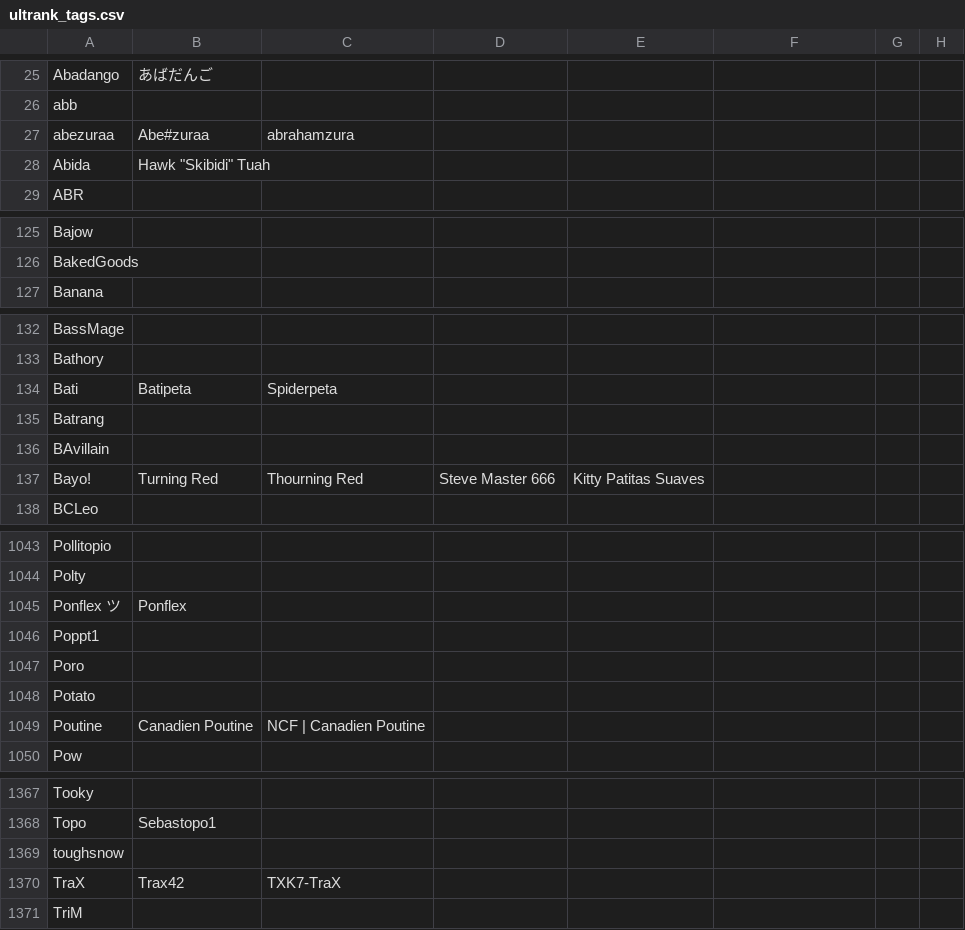
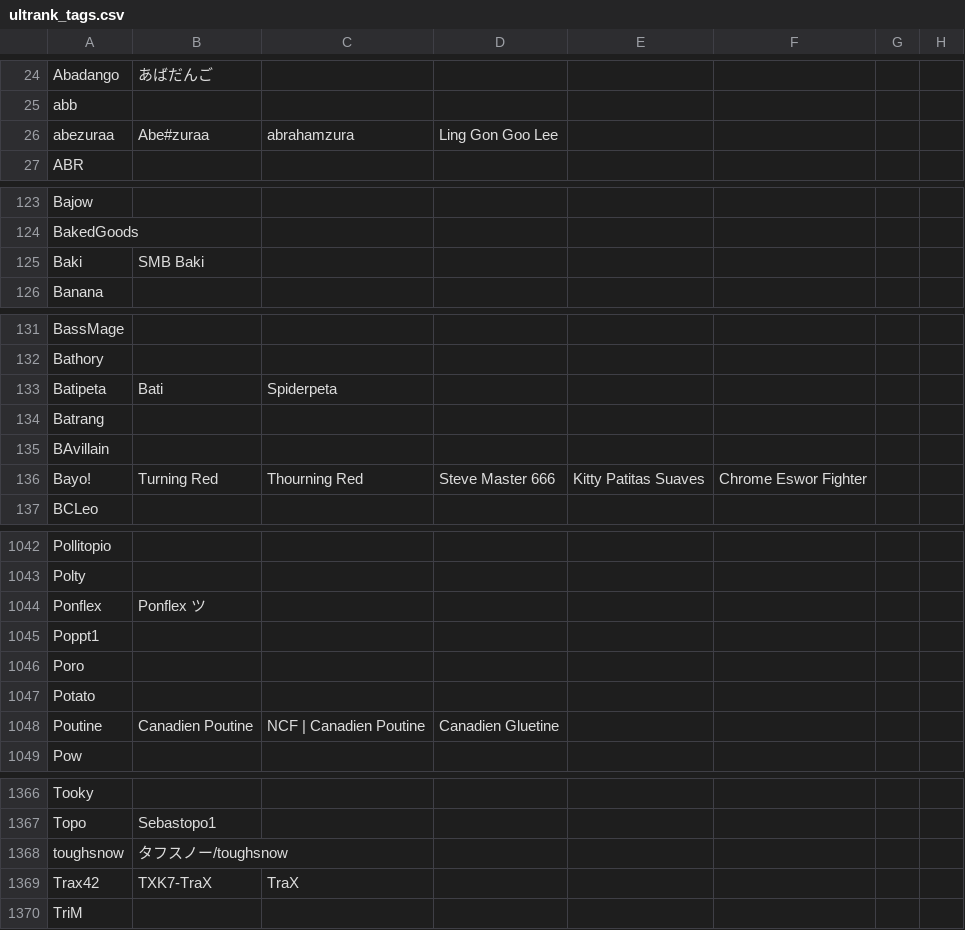
Before and after one commit to kenniky/ultrank-scoring, a CSV file: ultrank_tags.csv, drawn as a sheet; only a part is shown, gaps mark what is left out; the diff covers the shown part only.

```diff
--- a/ultrank_tags.csv
+++ b/ultrank_tags.csv
@@ -26,4 +25,3 @@ Abadango,あばだんご,,,,,,
 abb,,,,,,,
-abezuraa,Abe#zuraa,abrahamzura,,,,,
-Abida,"Hawk ""Skibidi"" Tuah",,,,,,
+abezuraa,Abe#zuraa,abrahamzura,Ling Gon Goo Lee,,,,
 ABR,,,,,,,
@@ -126,2 +124,3 @@ Bajow,,,,,,,
 BakedGoods,,,,,,,
+Baki,SMB Baki,,,,,,
 Banana,,,,,,,
@@ -133,6 +132,6 @@ BassMage,,,,,,,
 Bathory,,,,,,,
-Bati,Batipeta,Spiderpeta,,,,,
+Batipeta,Bati,Spiderpeta,,,,,
 Batrang,,,,,,,
 BAvillain,,,,,,,
-Bayo!,Turning Red,Thourning Red,Steve Master 666,Kitty Patitas Suaves,,,
+Bayo!,Turning Red,Thourning Red,Steve Master 666,Kitty Patitas Suaves,Chrome Eswor Fighter,,
 BCLeo,,,,,,,
@@ -1044,3 +1043,3 @@ Pollitopio,,,,,,,
 Polty,,,,,,,
-Ponflex ツ,Ponflex,,,,,,
+Ponflex,Ponflex ツ,,,,,,
 Poppt1,,,,,,,
@@ -1048,3 +1047,3 @@ Poro,,,,,,,
 Potato,,,,,,,
-Poutine,Canadien Poutine,NCF | Canadien Poutine,,,,,
+Poutine,Canadien Poutine,NCF | Canadien Poutine,Canadien Gluetine,,,,
 Pow,,,,,,,
@@ -1368,4 +1367,4 @@ Tooky,,,,,,,
 Topo,Sebastopo1,,,,,,
-toughsnow,,,,,,,
-TraX,Trax42,TXK7-TraX,,,,,
+toughsnow,タフスノー/toughsnow,,,,,,
+Trax42,TXK7-TraX,TraX,,,,,
 TriM,,,,,,,
```
Also changed, not shown: 6 added rows, 5 removed rows and 13 edited cells elsewhere in this file, 1 other file.
